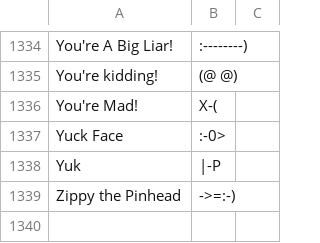
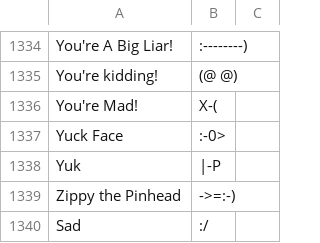
Before and after one commit to HibaBenyahia/application-pfe, a CSV file: src/main/resources/imoticones/emoticones.csv, drawn as a sheet; only a part is shown, gaps mark what is left out.

```diff
--- a/src/main/resources/imoticones/emoticones.csv
+++ b/src/main/resources/imoticones/emoticones.csv
@@ -1341 +1341,2 @@
 "Zippy the Pinhead","->=:-)"
+Sad,:/
```
Also changed, not shown: 7 other files.
